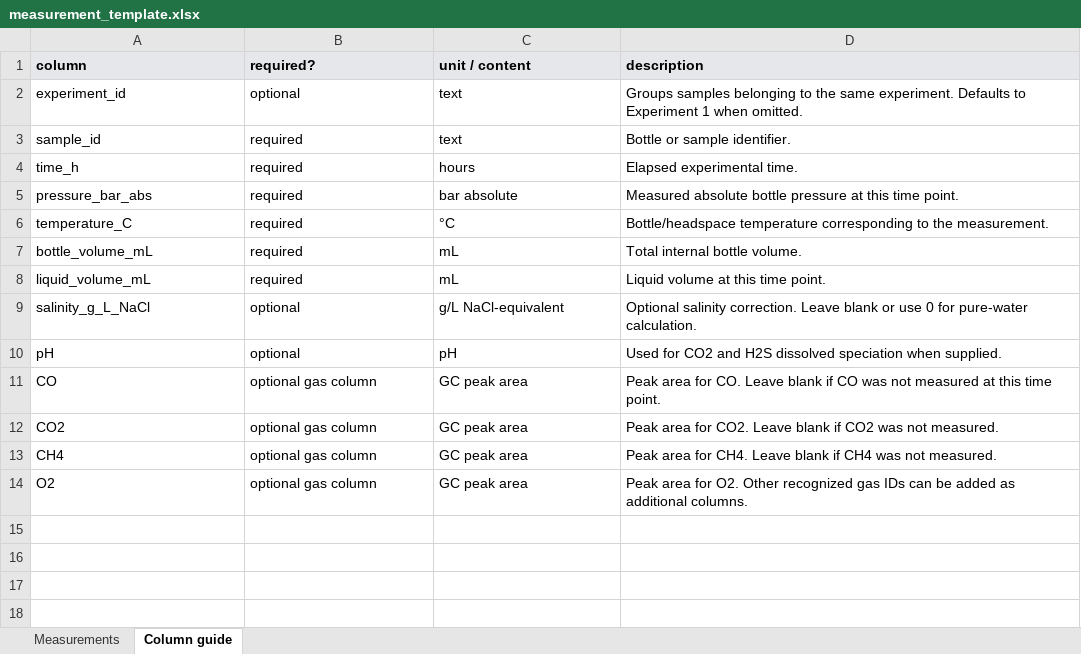
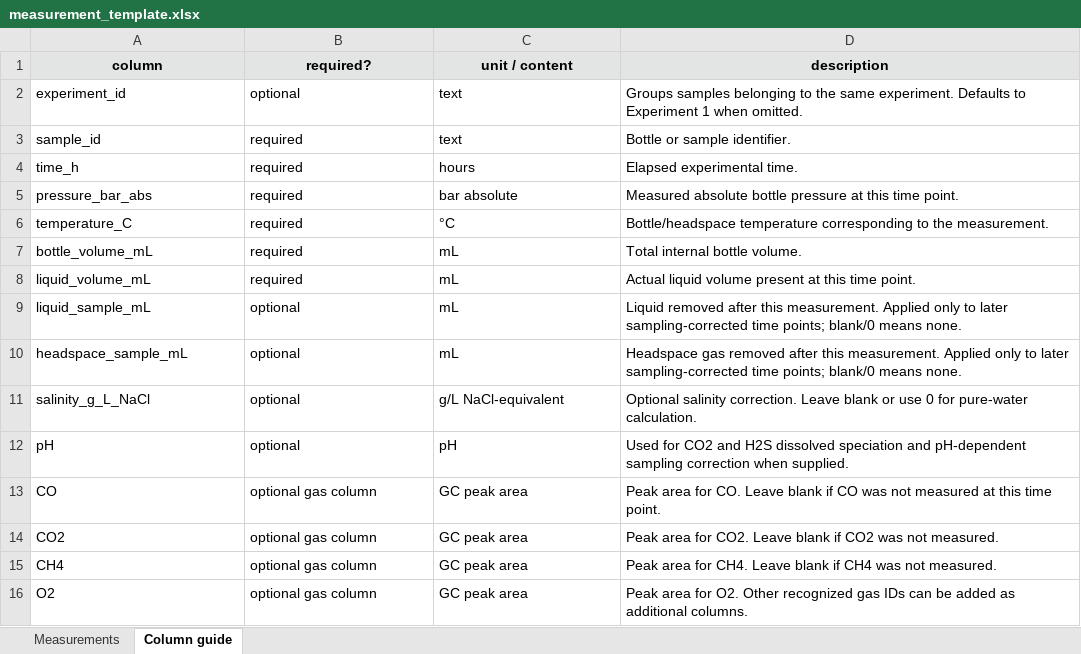
Before and after one commit to AREGAS/egasboard, an Excel workbook: templates/measurement_template.xlsx, sheet Column guide, drawn as a sheet; values as stored, in another font and other column widths than the file's, no borders; addresses are those after the commit; the diff names each change by its address in the sheet, - before the commit and + after, or states it on an @@ line.

Commit message:
Add sampling-loss correction

```diff
--- a/templates/measurement_template.xlsx (sheet Column guide)
+++ b/templates/measurement_template.xlsx (sheet Column guide)
-A1:D1 alignment: left
+A1:D1 alignment: center
-D8 (description): Liquid volume at this time point.
+D8 (description): Actual liquid volume present at this time point.
+row 9: liquid_sample_mL | optional | mL | Liquid removed after this measurement. Applied only to later sampling-corrected time points; blank/0 means none.
+row 10: headspace_sample_mL | optional | mL | Headspace gas removed after this measurement. Applied only to later sampling-corrected time points; blank/0 means none.
-D12 (description): …dissolved speciation when supplied.
+D12 (description): …dissolved speciation and pH-dependent sampling correction when supplied.
```
Also changed, not shown: sheet Measurements.
